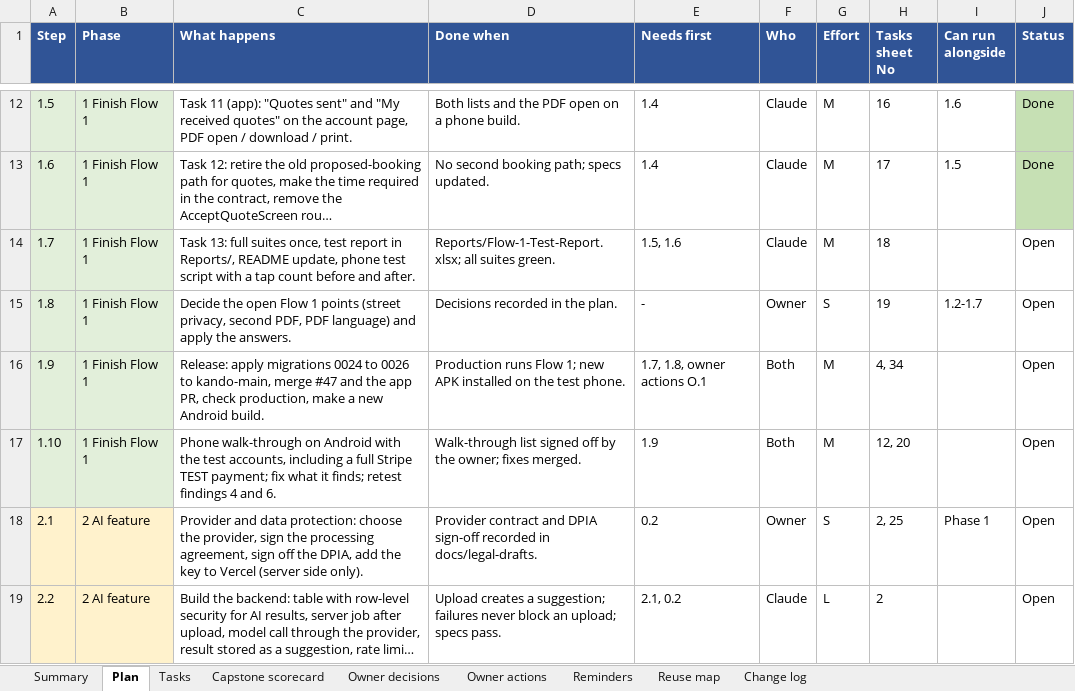
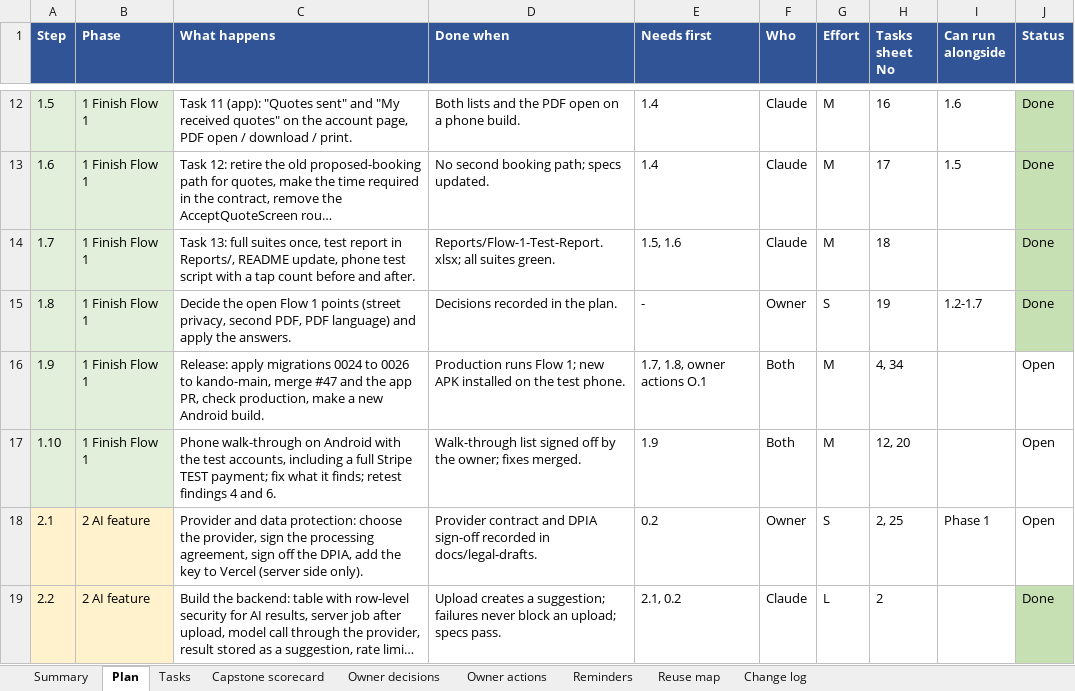
Before and after one commit to Liezljvv74/KANDO, an Excel workbook: Reports/MVP Completion Tasks.xlsx, sheet Plan, drawn as a sheet; only a part is shown, gaps mark what is left out; long unchanged cells end in …; values as stored, in another font and other column widths than the file's, no borders; the diff covers the shown part only; the diff names each change by its address in the sheet, - before the commit and + after, or states it on an @@ line.

Commit message:
docs: MVP tracker - merges 67 to 73, new workbook; plan for the terms follow-ups (#74)
* docs: MVP tracker - merges 67 to 73, new workbook; plan for the terms follow-ups

* docs: plan sheet - steps 2.7 and 3.0 for the terms follow-ups

* docs: terms follow-ups - pop-up on changed terms, no emails, no gate for old test accounts

* docs: terms draft section 10 - a notice in the app and acceptance replace the email

* docs: MVP tracker - step 1.7 done

```diff
--- a/Reports/MVP Completion Tasks.xlsx (sheet Plan)
+++ b/Reports/MVP Completion Tasks.xlsx (sheet Plan)
-J14:J15 (Status): Open
+J14:J15 (Status): Done
-J14:J15 fill: none
+J14:J15 fill: #C6E0B4
-J19 (Status): Open
+J19 (Status): Done
-J19 fill: none
+J19 fill: #C6E0B4
```
Also changed, not shown: 2 added rows, 4 edited cells and cell formats elsewhere in this sheet, sheet Change log, 4 other files.
